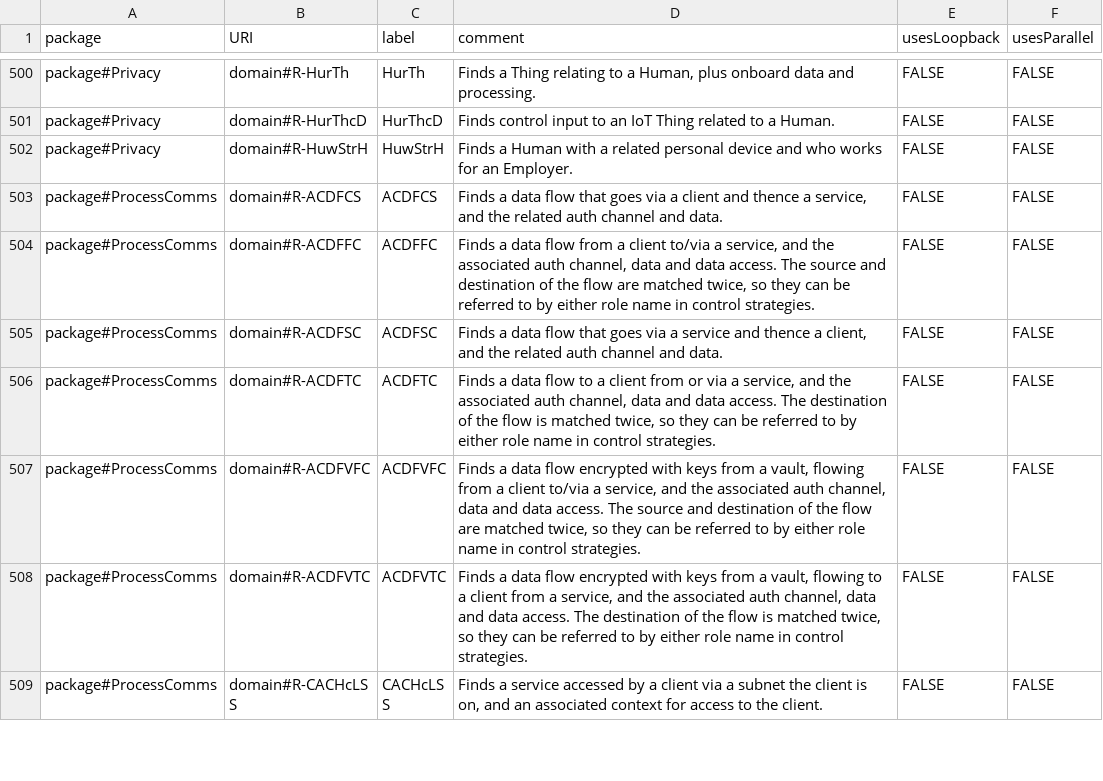
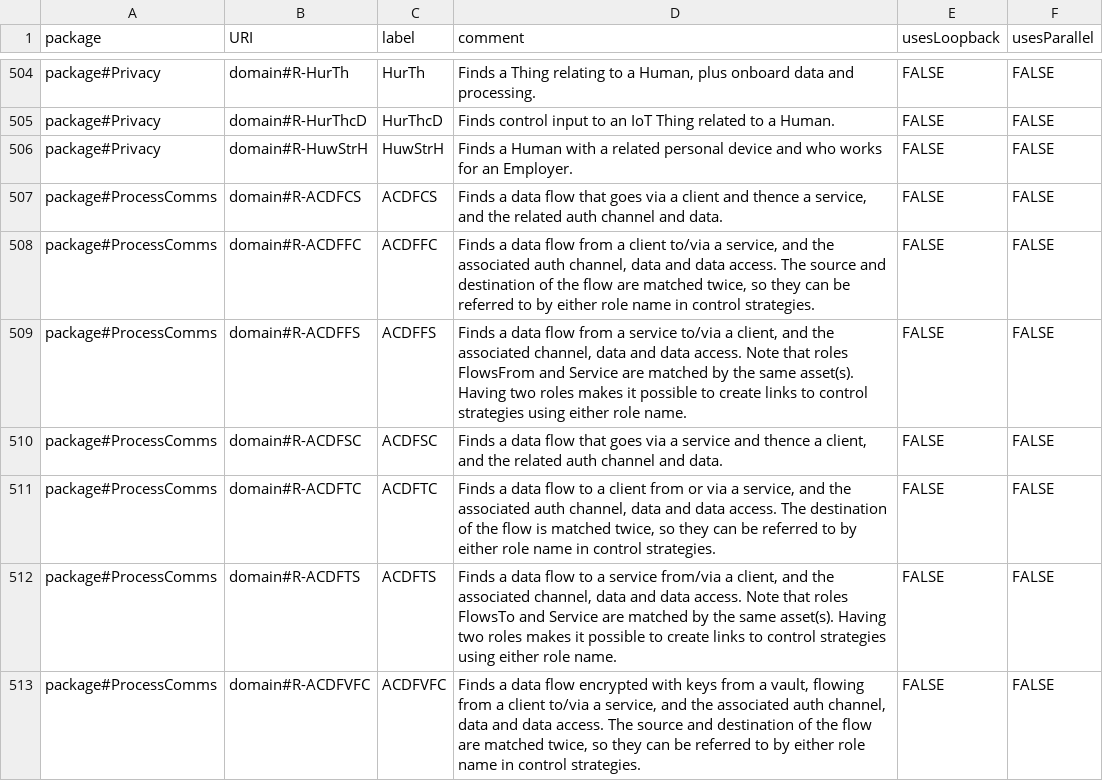
Before and after one commit to Spyderisk/domain-network, a CSV file: csv/RootPattern.csv, drawn as a sheet; only a part is shown, gaps mark what is left out; the shorter side is filled out with more unchanged rows; the diff covers the shown part only; the diff names each change by its address in the sheet, - before the commit and + after, or states it on an @@ line.

```diff
--- a/csv/RootPattern.csv
+++ b/csv/RootPattern.csv
+row 509: package#ProcessComms | domain#R-ACDFFS | ACDFFS | Finds a data flow from a service to/via a client, and the associated channel, data and data access. Note that roles FlowsFrom and Service are matched by the same asset(s). Having two roles makes it possible to create links to control strategies using either role name. | FALSE | FALSE
+row 512: package#ProcessComms | domain#R-ACDFTS | ACDFTS | Finds a data flow to a service from/via a client, and the associated channel, data and data access. Note that roles FlowsTo and Service are matched by the same asset(s). Having two roles makes it possible to create links to control strategies using either role name. | FALSE | FALSE
```
Also changed, not shown: 16 added rows, 12 removed rows and 9 edited cells elsewhere in this file, csv/MatchingPatternLinks.csv, csv/MatchingPatternNodes.csv, 21 other files.
